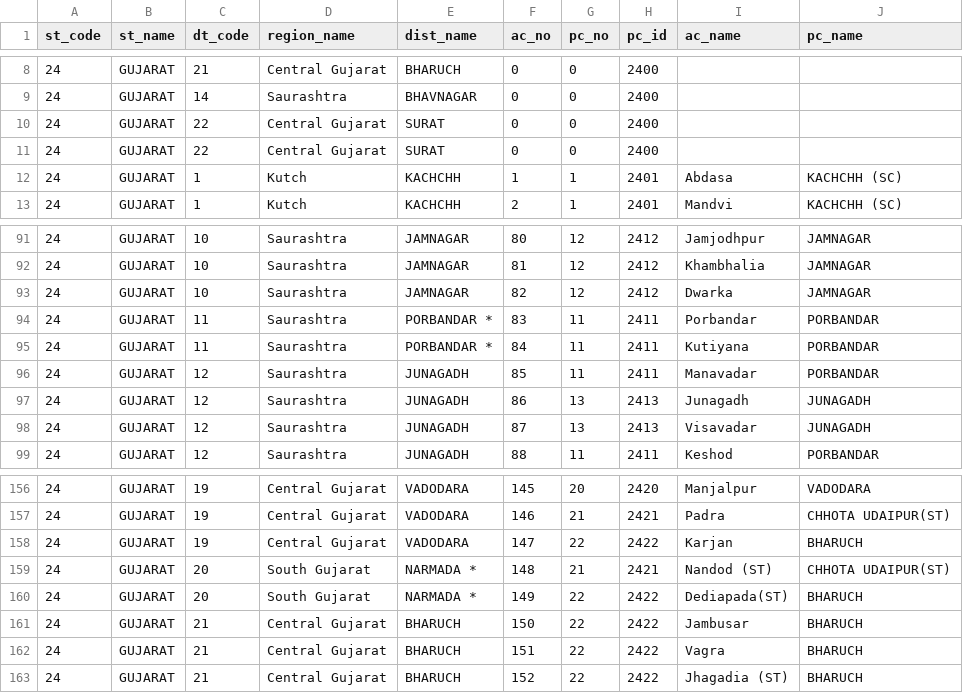
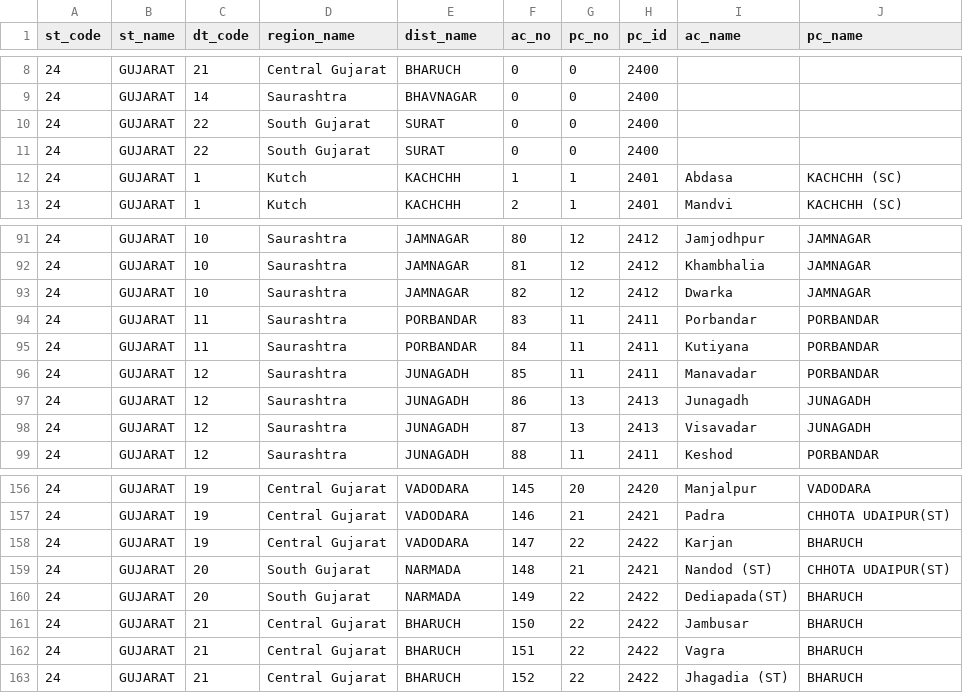
Before and after one commit to HindustanTimesLabs/shapefiles, a CSV file: state_ut/gujarat/assembly/gujarat_AC.csv, drawn as a sheet; only a part is shown, gaps mark what is left out; the diff covers the shown part only.

Commit message:
Update Gujarat shtuff

```diff
--- a/state_ut/gujarat/assembly/gujarat_AC.csv
+++ b/state_ut/gujarat/assembly/gujarat_AC.csv
@@ -9,4 +9,4 @@ st_code,st_name,dt_code,region_name,dist_name,ac_no,pc_no,pc_id,ac_name,pc_name
 24,GUJARAT,14,Saurashtra,BHAVNAGAR,0,0,2400,,
-24,GUJARAT,22,Central Gujarat,SURAT,0,0,2400,,
-24,GUJARAT,22,Central Gujarat,SURAT,0,0,2400,,
+24,GUJARAT,22,South Gujarat,SURAT,0,0,2400,,
+24,GUJARAT,22,South Gujarat,SURAT,0,0,2400,,
 24,GUJARAT,1,Kutch,KACHCHH,1,1,2401,Abdasa,KACHCHH (SC)
@@ -93,4 +93,4 @@ st_code,st_name,dt_code,region_name,dist_name,ac_no,pc_no,pc_id,ac_name,pc_name
 24,GUJARAT,10,Saurashtra,JAMNAGAR,82,12,2412,Dwarka,JAMNAGAR
-24,GUJARAT,11,Saurashtra,PORBANDAR  *,83,11,2411,Porbandar,PORBANDAR
-24,GUJARAT,11,Saurashtra,PORBANDAR  *,84,11,2411,Kutiyana,PORBANDAR
+24,GUJARAT,11,Saurashtra,PORBANDAR,83,11,2411,Porbandar,PORBANDAR
+24,GUJARAT,11,Saurashtra,PORBANDAR,84,11,2411,Kutiyana,PORBANDAR
 24,GUJARAT,12,Saurashtra,JUNAGADH,85,11,2411,Manavadar,PORBANDAR
@@ -158,4 +158,4 @@ st_code,st_name,dt_code,region_name,dist_name,ac_no,pc_no,pc_id,ac_name,pc_name
 24,GUJARAT,19,Central Gujarat,VADODARA,147,22,2422,Karjan,BHARUCH
-24,GUJARAT,20,South Gujarat,NARMADA  *,148,21,2421,Nandod (ST),CHHOTA UDAIPUR(ST)
-24,GUJARAT,20,South Gujarat,NARMADA  *,149,22,2422,Dediapada(ST),BHARUCH
+24,GUJARAT,20,South Gujarat,NARMADA,148,21,2421,Nandod (ST),CHHOTA UDAIPUR(ST)
+24,GUJARAT,20,South Gujarat,NARMADA,149,22,2422,Dediapada(ST),BHARUCH
 24,GUJARAT,21,Central Gujarat,BHARUCH,150,22,2422,Jambusar,BHARUCH
```
Also changed, not shown: 51 edited cells elsewhere in this file, 1 other file.
